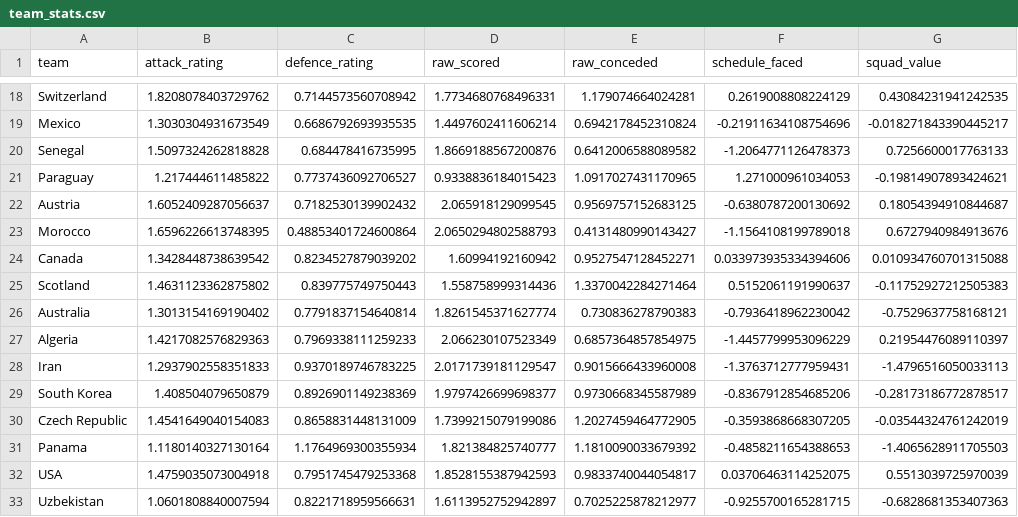
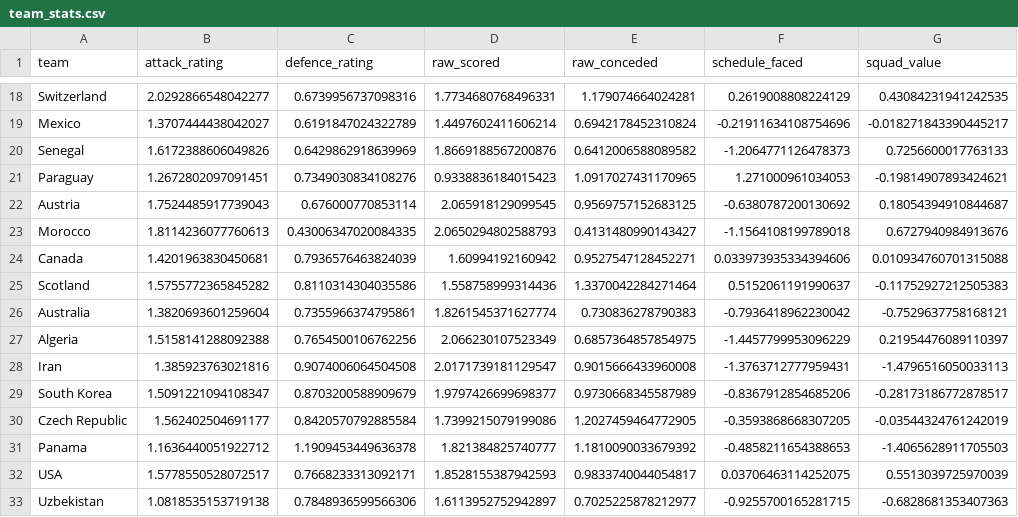
Before and after one commit to reeceama/FIFA-World-Cup-2026-Prediction-Model, a CSV file: data/100k_monte_carlo/team_stats.csv, drawn as a sheet; only a part is shown, gaps mark what is left out; the diff covers the shown part only; the diff names each change by its address in the sheet, - before the commit and + after, or states it on an @@ line.

```diff
--- a/data/100k_monte_carlo/team_stats.csv
+++ b/data/100k_monte_carlo/team_stats.csv
-B18 (attack_rating): 1.8208078403729762
+B18 (attack_rating): 2.0292866548042277
-C18 (defence_rating): 0.7144573560708942
+C18 (defence_rating): 0.6739956737098316
-B19 (attack_rating): 1.3030304931673549
+B19 (attack_rating): 1.3707444438042027
-C19 (defence_rating): 0.6686792693935535
+C19 (defence_rating): 0.6191847024322789
-B20 (attack_rating): 1.5097324262818828
+B20 (attack_rating): 1.6172388606049826
-C20 (defence_rating): 0.684478416735995
+C20 (defence_rating): 0.6429862918639969
-B21 (attack_rating): 1.217444611485822
+B21 (attack_rating): 1.2672802097091451
-C21 (defence_rating): 0.7737436092706527
+C21 (defence_rating): 0.7349030834108276
-B22 (attack_rating): 1.6052409287056637
+B22 (attack_rating): 1.7524485917739043
-C22 (defence_rating): 0.7182530139902432
+C22 (defence_rating): 0.676000770853114
-B23 (attack_rating): 1.6596226613748395
+B23 (attack_rating): 1.8114236077760613
-C23 (defence_rating): 0.48853401724600864
+C23 (defence_rating): 0.43006347020084335
-B24 (attack_rating): 1.3428448738639542
+B24 (attack_rating): 1.4201963830450681
-C24 (defence_rating): 0.8234527879039202
+C24 (defence_rating): 0.7936576463824039
-B25 (attack_rating): 1.4631123362875802
+B25 (attack_rating): 1.5755772365845282
-C25 (defence_rating): 0.839775749750443
+C25 (defence_rating): 0.8110314304035586
-B26 (attack_rating): 1.3013154169190402
+B26 (attack_rating): 1.3820693601259604
-C26 (defence_rating): 0.7791837154640814
+C26 (defence_rating): 0.7355966374795861
-B27 (attack_rating): 1.4217082576829363
+B27 (attack_rating): 1.5158141288092388
-C27 (defence_rating): 0.7969338111259233
+C27 (defence_rating): 0.7654500106762256
-B28 (attack_rating): 1.2937902558351833
+B28 (attack_rating): 1.385923763021816
-C28 (defence_rating): 0.9370189746783225
+C28 (defence_rating): 0.9074006064504508
-B29 (attack_rating): 1.408504079650879
+B29 (attack_rating): 1.5091221094108347
-C29 (defence_rating): 0.8926901149238369
+C29 (defence_rating): 0.8703200588909679
-B30 (attack_rating): 1.4541649040154083
+B30 (attack_rating): 1.562402504691177
-C30 (defence_rating): 0.8658831448131009
+C30 (defence_rating): 0.8420570792885584
-B31 (attack_rating): 1.1180140327130164
+B31 (attack_rating): 1.1636440051922712
-C31 (defence_rating): 1.1764969300355934
+C31 (defence_rating): 1.1909453449636378
-B32 (attack_rating): 1.4759035073004918
+B32 (attack_rating): 1.5778550528072517
-C32 (defence_rating): 0.7951745479253368
+C32 (defence_rating): 0.7668233313092171
-B33 (attack_rating): 1.0601808840007594
+B33 (attack_rating): 1.0818535153719138
-C33 (defence_rating): 0.8221718959566631
+C33 (defence_rating): 0.7848936599566306
```
Also changed, not shown: 64 edited cells elsewhere in this file, data/100k_monte_carlo/group_escape.csv, data/100k_monte_carlo/progression_table.csv, 34 other files.
